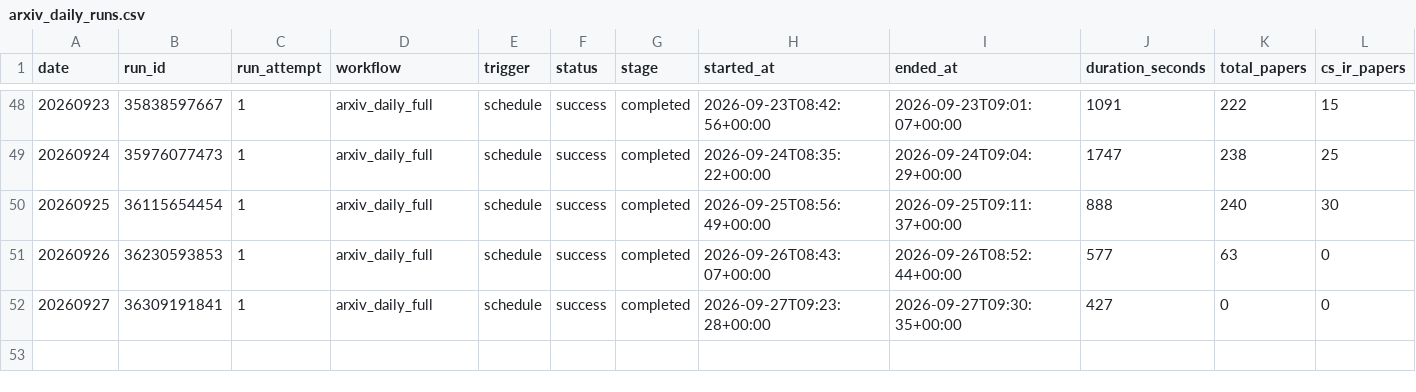
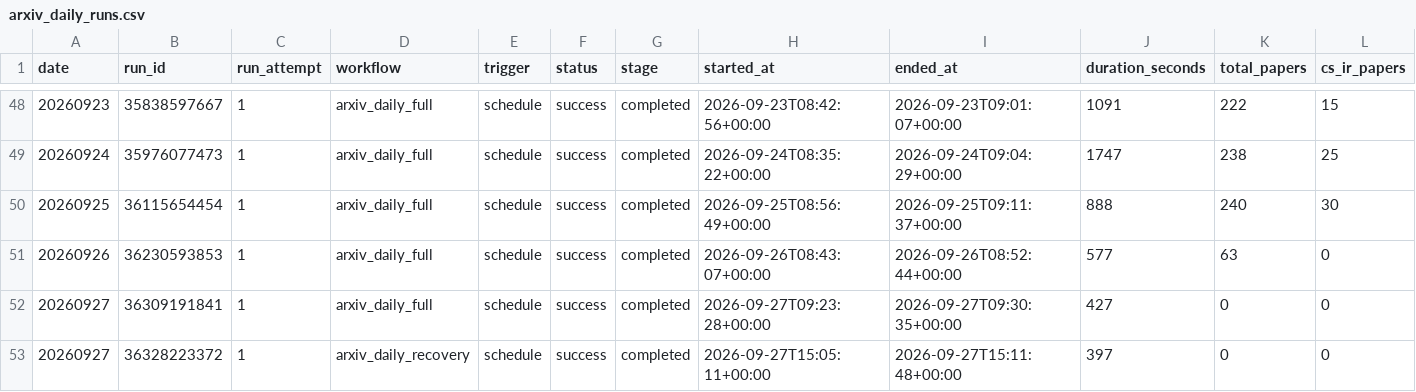
Before and after one commit to aspenstarss/Algorithm-Practice-in-Industry, a CSV file: paperBotV2/arxiv_daily/status/arxiv_daily_runs.csv, drawn as a sheet; only a part is shown, gaps mark what is left out; rows hold the shown columns only; the diff names each change by its address in the sheet, - before the commit and + after, or states it on an @@ line.

```diff
--- a/paperBotV2/arxiv_daily/status/arxiv_daily_runs.csv
+++ b/paperBotV2/arxiv_daily/status/arxiv_daily_runs.csv
+row 53: 20260927 | 36328223372 | 1 | arxiv_daily_recovery | schedule | success | completed | 2026-09-27T15:05:11+00:00 | 2026-09-27T15:11:48+00:00 | 397 | 0 | 0
```
Also changed, not shown: 1 other file.
